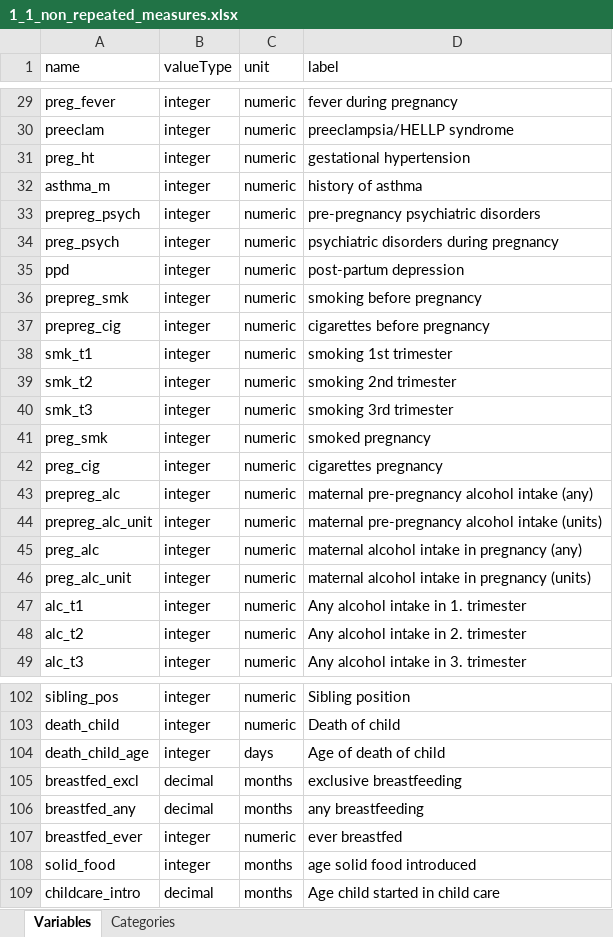
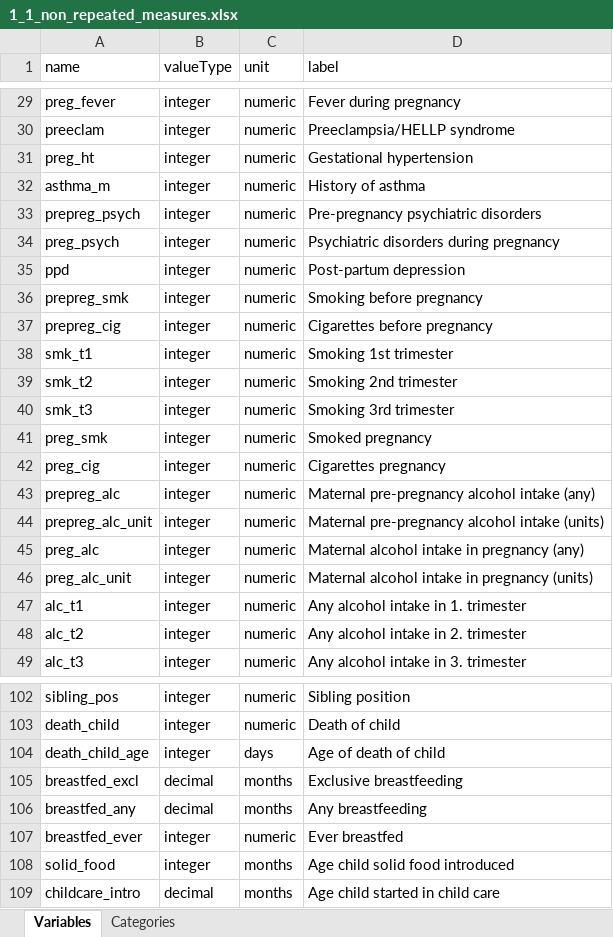
Before and after one commit to lifecycle-project/ds-upload, an Excel workbook: R/data/dictionaries/1_1/1_1_non_repeated_measures.xlsx, sheet Variables, drawn as a sheet; only a part is shown, gaps mark what is left out; values as stored, in another font and other column widths than the file's, no borders; the diff covers the shown part only; the diff names each change by its address in the sheet, - before the commit and + after, or states it on an @@ line.

```diff
--- a/R/data/dictionaries/1_1/1_1_non_repeated_measures.xlsx (sheet Variables)
+++ b/R/data/dictionaries/1_1/1_1_non_repeated_measures.xlsx (sheet Variables)
-D29 (label): fever during pregnancy
+D29 (label): Fever during pregnancy
-D30 (label): preeclampsia/HELLP syndrome
+D30 (label): Preeclampsia/HELLP syndrome
-D31 (label): gestational hypertension
+D31 (label): Gestational hypertension
-D32 (label): history of asthma
+D32 (label): History of asthma
-D33 (label): pre-pregnancy psychiatric disorders
+D33 (label): Pre-pregnancy psychiatric disorders
-D34 (label): psychiatric disorders during pregnancy
+D34 (label): Psychiatric disorders during pregnancy
-D35 (label): post-partum depression
+D35 (label): Post-partum depression
-D36 (label): smoking before pregnancy
+D36 (label): Smoking before pregnancy
-D37 (label): cigarettes before pregnancy
+D37 (label): Cigarettes before pregnancy
-D38 (label): smoking 1st trimester
+D38 (label): Smoking 1st trimester
-D39 (label): smoking 2nd trimester
+D39 (label): Smoking 2nd trimester
-D40 (label): smoking 3rd trimester
+D40 (label): Smoking 3rd trimester
-D41 (label): smoked pregnancy
+D41 (label): Smoked pregnancy
-D42 (label): cigarettes pregnancy
+D42 (label): Cigarettes pregnancy
-D43 (label): maternal pre-pregnancy alcohol intake (any)
+D43 (label): Maternal pre-pregnancy alcohol intake (any)
-D44 (label): maternal pre-pregnancy alcohol intake (units)
+D44 (label): Maternal pre-pregnancy alcohol intake (units)
-D45 (label): maternal alcohol intake in pregnancy (any)
+D45 (label): Maternal alcohol intake in pregnancy (any)
-D46 (label): maternal alcohol intake in pregnancy (units)
+D46 (label): Maternal alcohol intake in pregnancy (units)
-D105 (label): exclusive breastfeeding
+D105 (label): Exclusive breastfeeding
-D106 (label): any breastfeeding
+D106 (label): Any breastfeeding
-D107 (label): ever breastfed
+D107 (label): Ever breastfed
-D108 (label): age solid food introduced
+D108 (label): Age child solid food introduced
```
Also changed, not shown: 39 edited cells elsewhere in this sheet, sheet Categories, 4 other files.
